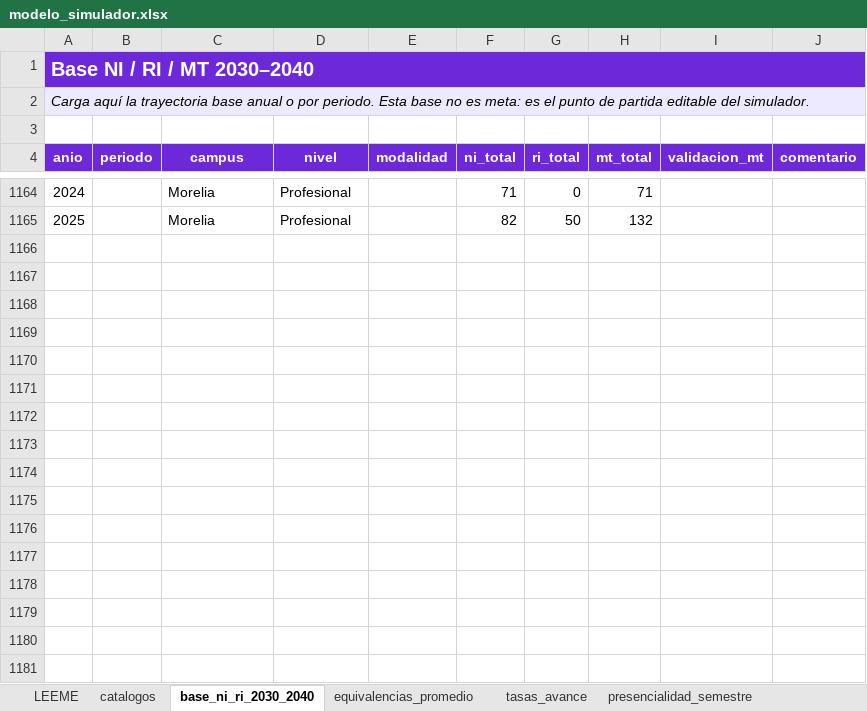
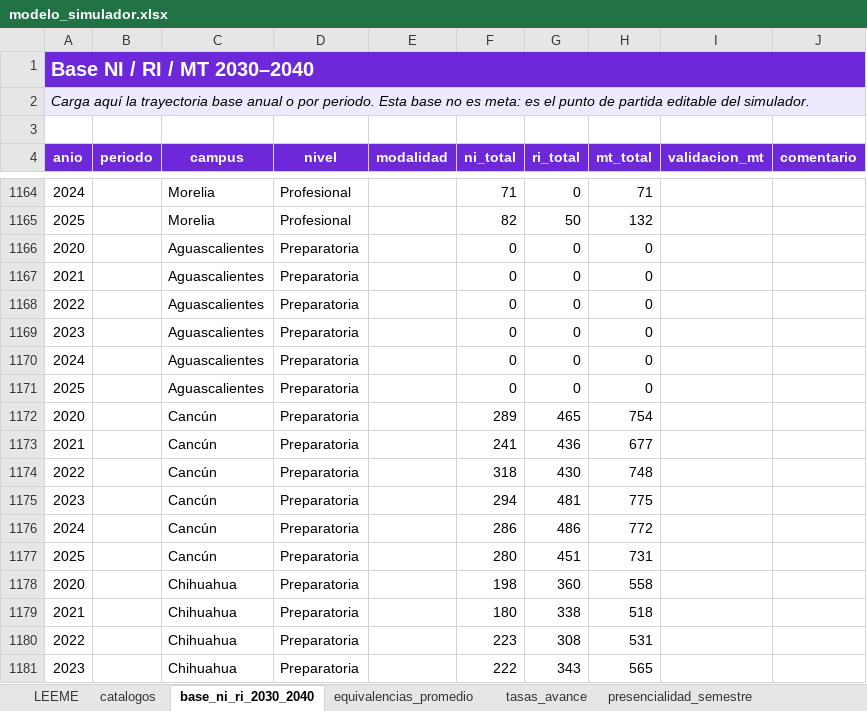
Before and after one commit to spmoHub/Simulador_Matricula_2045, an Excel workbook: modelo_simulador.xlsx, sheet base_ni_ri_2030_2040, drawn as a sheet; only a part is shown, gaps mark what is left out; values as stored, in another font and other column widths than the file's, no borders; table styles not drawn; the diff covers the shown part only; the diff names each change by its address in the sheet, - before the commit and + after, or states it on an @@ line.

Commit message:
Add files via upload

```diff
--- a/modelo_simulador.xlsx (sheet base_ni_ri_2030_2040)
+++ b/modelo_simulador.xlsx (sheet base_ni_ri_2030_2040)
+row 1166: 2020 |  | Aguascalientes | Preparatoria |  | 0 | 0 | 0
+row 1167: 2021 |  | Aguascalientes | Preparatoria |  | 0 | 0 | 0
+row 1168: 2022 |  | Aguascalientes | Preparatoria |  | 0 | 0 | 0
+row 1169: 2023 |  | Aguascalientes | Preparatoria |  | 0 | 0 | 0
+row 1170: 2024 |  | Aguascalientes | Preparatoria |  | 0 | 0 | 0
+row 1171: 2025 |  | Aguascalientes | Preparatoria |  | 0 | 0 | 0
+row 1172: 2020 |  | Cancún | Preparatoria |  | 289 | 465 | 754
+row 1173: 2021 |  | Cancún | Preparatoria |  | 241 | 436 | 677
+row 1174: 2022 |  | Cancún | Preparatoria |  | 318 | 430 | 748
+row 1175: 2023 |  | Cancún | Preparatoria |  | 294 | 481 | 775
+row 1176: 2024 |  | Cancún | Preparatoria |  | 286 | 486 | 772
+row 1177: 2025 |  | Cancún | Preparatoria |  | 280 | 451 | 731
+row 1178: 2020 |  | Chihuahua | Preparatoria |  | 198 | 360 | 558
+row 1179: 2021 |  | Chihuahua | Preparatoria |  | 180 | 338 | 518
+row 1180: 2022 |  | Chihuahua | Preparatoria |  | 223 | 308 | 531
+row 1181: 2023 |  | Chihuahua | Preparatoria |  | 222 | 343 | 565
```
Also changed, not shown: 176 added rows elsewhere in this sheet.
